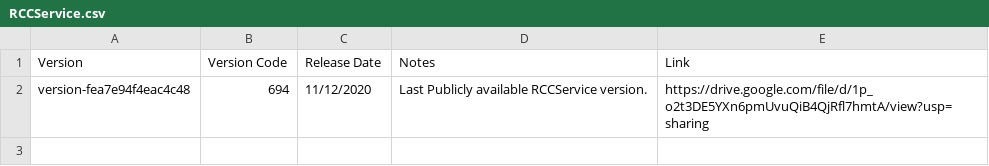
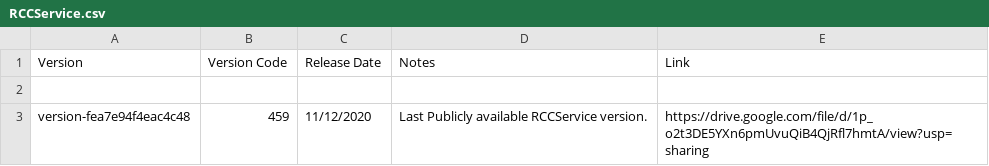
Before and after one commit to CedarCoder1/Roblox-Versions-Archive, a CSV file: csv/RCCService.csv, drawn as a sheet.

Commit message:
Update RCCService.csv

```diff
--- a/csv/RCCService.csv
+++ b/csv/RCCService.csv
@@ -1,2 +1,3 @@
 Version,Version Code,Release Date,Notes,Link
-version-fea7e94f4eac4c48,694,11/12/2020,Last Publicly available RCCService version.,https://drive.google.com/file/d/1p_o2t3DE5YXn6pmUvuQiB4QjRfl7hmtA/view?usp=sharing
+
+version-fea7e94f4eac4c48,459,11/12/2020,Last Publicly available RCCService version.,https://drive.google.com/file/d/1p_o2t3DE5YXn6pmUvuQiB4QjRfl7hmtA/view?usp=sharing
```
